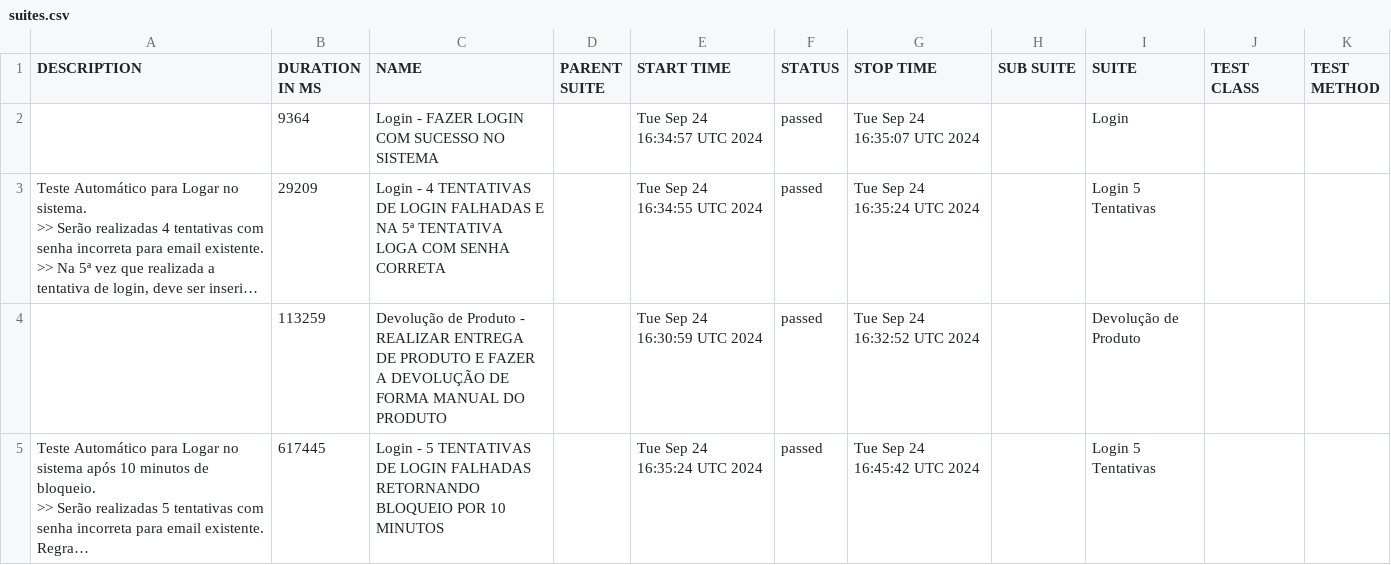
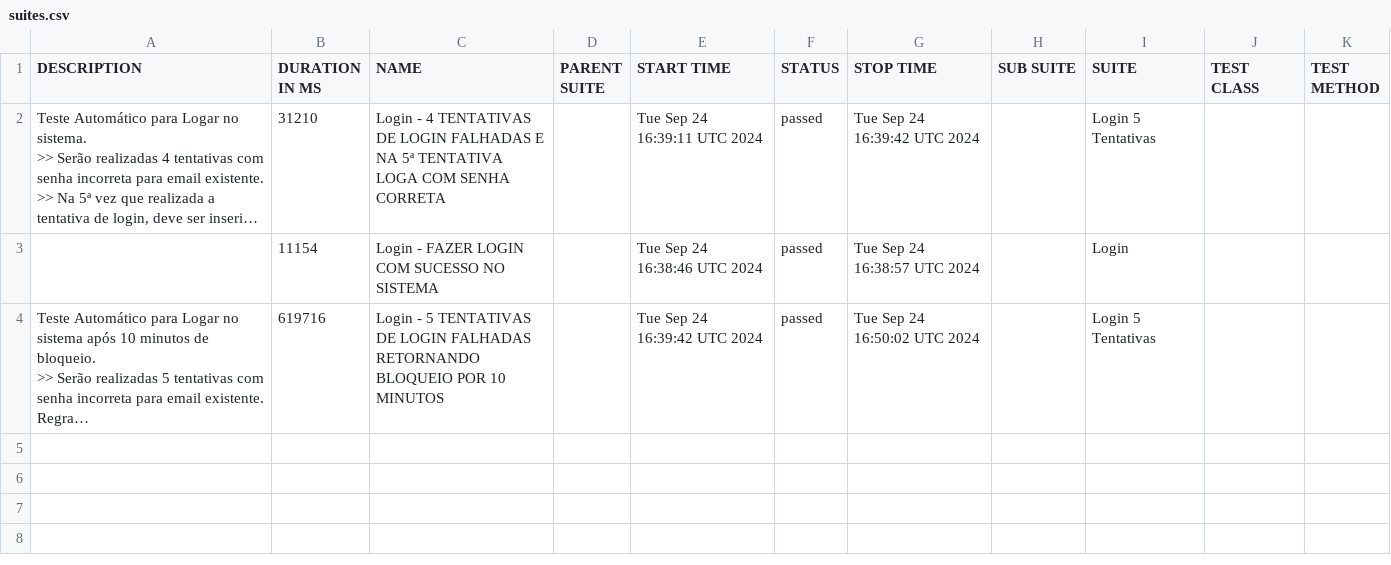
Before and after one commit to LuizHenriqueMT/duapi-automatizada, a CSV file: data/suites.csv, drawn as a sheet; long unchanged cells end in …; removed rows and columns are numbered as before the commit, all else as after; the diff names each change by its address in the sheet, - before the commit and + after, or states it on an @@ line.

```diff
--- a/data/suites.csv
+++ b/data/suites.csv
-row 2:  | 9364 | Login - FAZER LOGIN COM SUCESSO NO SISTEMA |  | Tue Sep 24 16:34:57 UTC 2024 | passed | Tue Sep 24 16:35:07 UTC 2024 |  | Login
-B2 (DURATION IN MS): 29209
+B2 (DURATION IN MS): 31210
-E2 (START TIME): Tue Sep 24 16:34:55 UTC 2024
+E2 (START TIME): Tue Sep 24 16:39:11 UTC 2024
-G2 (STOP TIME): Tue Sep 24 16:35:24 UTC 2024
+G2 (STOP TIME): Tue Sep 24 16:39:42 UTC 2024
-row 4:  | 113259 | Devolução de Produto - REALIZAR ENTREGA DE PRODUTO E FAZER A DEVOLUÇÃO DE FORMA MANUAL DO PRODUTO |  | Tue Sep 24 16:30:59 UTC 2024 | passed | Tue Sep 24 16:32:52 UTC 2024 |  | Devolução de Produto
+row 3:  | 11154 | Login - FAZER LOGIN COM SUCESSO NO SISTEMA |  | Tue Sep 24 16:38:46 UTC 2024 | passed | Tue Sep 24 16:38:57 UTC 2024 |  | Login
-B4 (DURATION IN MS): 617445
+B4 (DURATION IN MS): 619716
-E4 (START TIME): Tue Sep 24 16:35:24 UTC 2024
+E4 (START TIME): Tue Sep 24 16:39:42 UTC 2024
-G4 (STOP TIME): Tue Sep 24 16:45:42 UTC 2024
+G4 (STOP TIME): Tue Sep 24 16:50:02 UTC 2024
```
Also changed, not shown: 26 other files.
